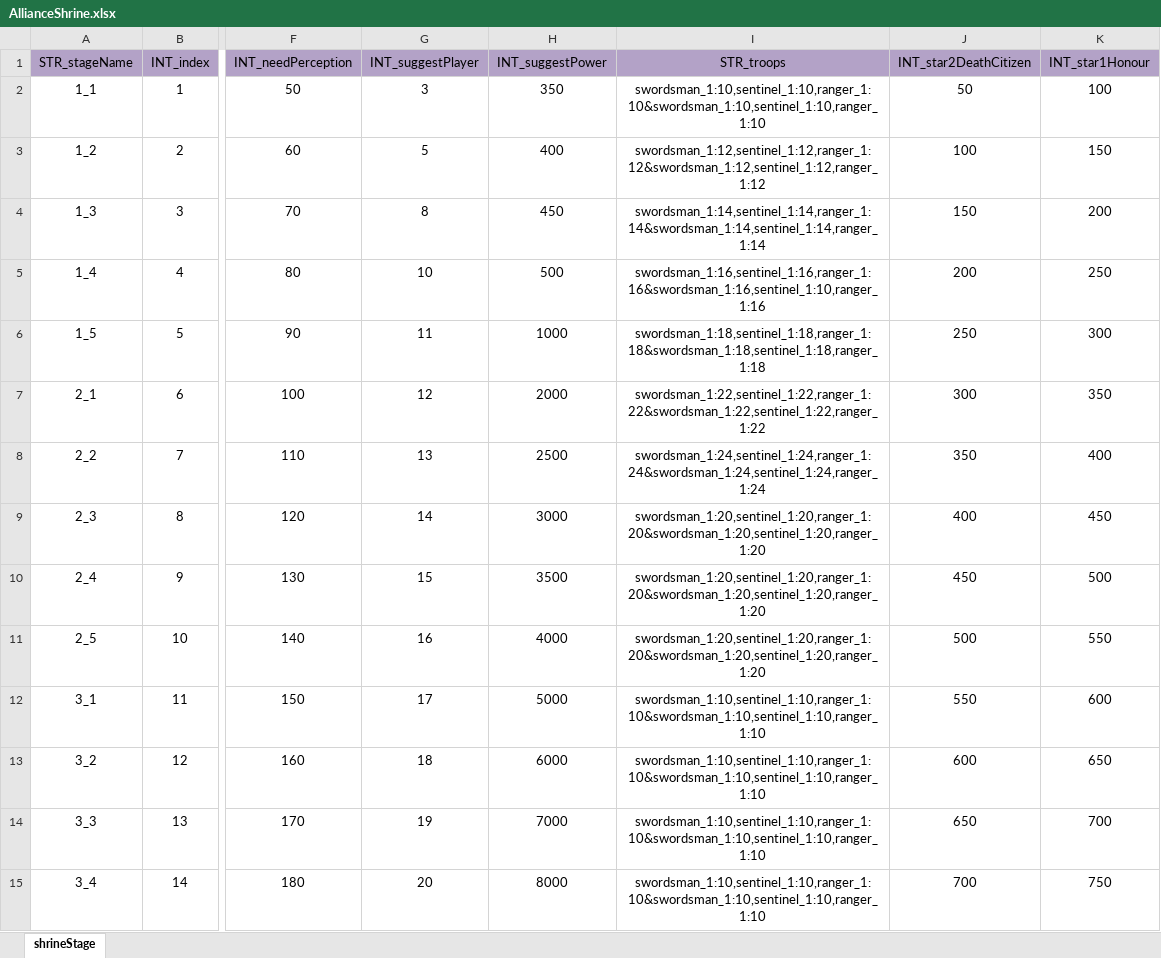
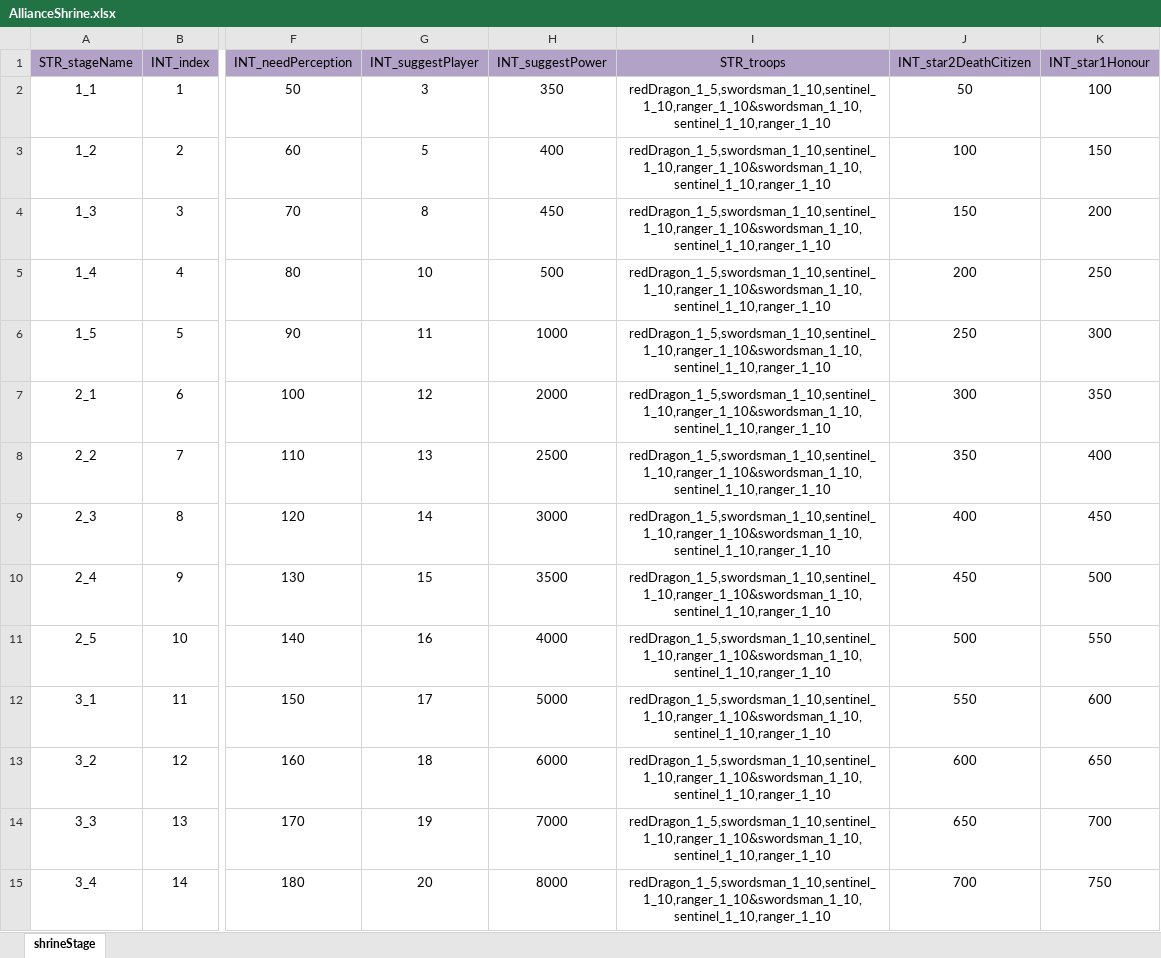
Before and after one commit to ModunZhang/kod_client, an Excel workbook: gameData/shared/AllianceShrine.xlsx, sheet shrineStage, drawn as a sheet; only a part is shown, gaps mark what is left out; values as stored, in another font and other column widths than the file's, no borders; the diff covers the shown part only; the diff names each change by its address in the sheet, - before the commit and + after, or states it on an @@ line.

```diff
--- a/gameData/shared/AllianceShrine.xlsx (sheet shrineStage)
+++ b/gameData/shared/AllianceShrine.xlsx (sheet shrineStage)
-I2 (STR_troops): swordsman_1:10,sentinel_1:10,ranger_1:10&swordsman_1:10,sentinel_1:10,ranger_1:10
+I2 (STR_troops): redDragon_1_5,swordsman_1_10,sentinel_1_10,ranger_1_10&swordsman_1_10,sentinel_1_10,ranger_1_10
-I3 (STR_troops): swordsman_1:12,sentinel_1:12,ranger_1:12&swordsman_1:12,sentinel_1:12,ranger_1:12
+I3 (STR_troops): redDragon_1_5,swordsman_1_10,sentinel_1_10,ranger_1_10&swordsman_1_10,sentinel_1_10,ranger_1_10
-I4 (STR_troops): swordsman_1:14,sentinel_1:14,ranger_1:14&swordsman_1:14,sentinel_1:14,ranger_1:14
+I4 (STR_troops): redDragon_1_5,swordsman_1_10,sentinel_1_10,ranger_1_10&swordsman_1_10,sentinel_1_10,ranger_1_10
-I5 (STR_troops): swordsman_1:16,sentinel_1:16,ranger_1:16&swordsman_1:16,sentinel_1:10,ranger_1:16
+I5 (STR_troops): redDragon_1_5,swordsman_1_10,sentinel_1_10,ranger_1_10&swordsman_1_10,sentinel_1_10,ranger_1_10
-I6 (STR_troops): swordsman_1:18,sentinel_1:18,ranger_1:18&swordsman_1:18,sentinel_1:18,ranger_1:18
+I6 (STR_troops): redDragon_1_5,swordsman_1_10,sentinel_1_10,ranger_1_10&swordsman_1_10,sentinel_1_10,ranger_1_10
-I7 (STR_troops): swordsman_1:22,sentinel_1:22,ranger_1:22&swordsman_1:22,sentinel_1:22,ranger_1:22
+I7 (STR_troops): redDragon_1_5,swordsman_1_10,sentinel_1_10,ranger_1_10&swordsman_1_10,sentinel_1_10,ranger_1_10
-I8 (STR_troops): swordsman_1:24,sentinel_1:24,ranger_1:24&swordsman_1:24,sentinel_1:24,ranger_1:24
+I8 (STR_troops): redDragon_1_5,swordsman_1_10,sentinel_1_10,ranger_1_10&swordsman_1_10,sentinel_1_10,ranger_1_10
-I9:I11 (STR_troops): swordsman_1:20,sentinel_1:20,ranger_1:20&swordsman_1:20,sentinel_1:20,ranger_1:20
+I9:I11 (STR_troops): redDragon_1_5,swordsman_1_10,sentinel_1_10,ranger_1_10&swordsman_1_10,sentinel_1_10,ranger_1_10
-I12:I15 (STR_troops): swordsman_1:10,sentinel_1:10,ranger_1:10&swordsman_1:10,sentinel_1:10,ranger_1:10
+I12:I15 (STR_troops): redDragon_1_5,swordsman_1_10,sentinel_1_10,ranger_1_10&swordsman_1_10,sentinel_1_10,ranger_1_10
```
Also changed, not shown: 16 edited cells elsewhere in this sheet.
